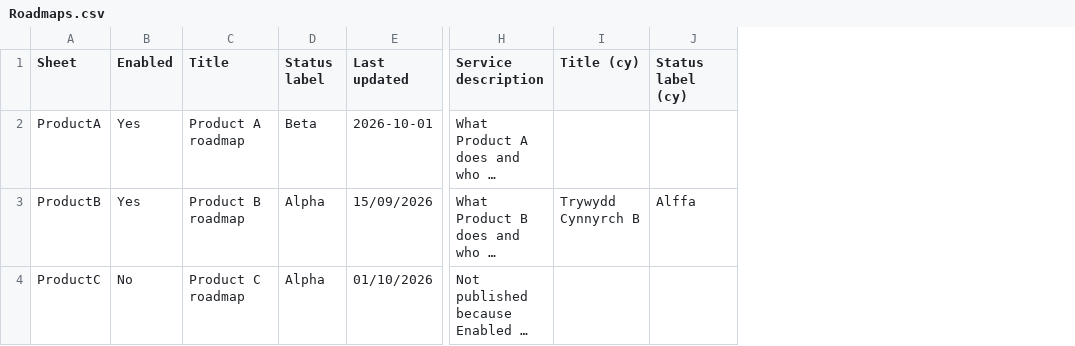
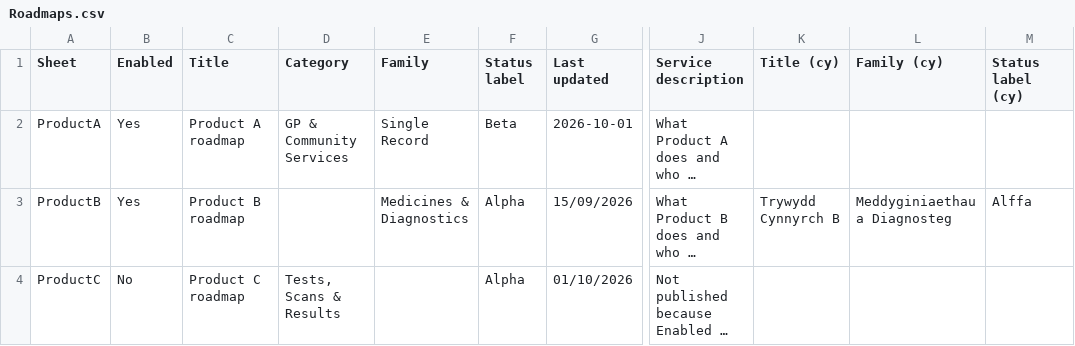
Before and after one commit to DHCW-Digital-Health-and-Care-Wales/product-roadmaps, a CSV file: sheets/Roadmaps.csv, drawn as a sheet; only a part is shown, gaps mark what is left out; long unchanged cells end in …; the diff names each change by its address in the sheet, - before the commit and + after, or states it on an @@ line.

```diff
--- a/sheets/Roadmaps.csv
+++ b/sheets/Roadmaps.csv
+column D (Category), rows 2-4: GP & Community Services |  | Tests, Scans & Results
+column E (Family), rows 2-3: Single Record | Medicines & Diagnostics
+column L (Family (cy)), row 3: Meddyginiaethau a Diagnosteg
```
Also changed, not shown: 36 other files.
